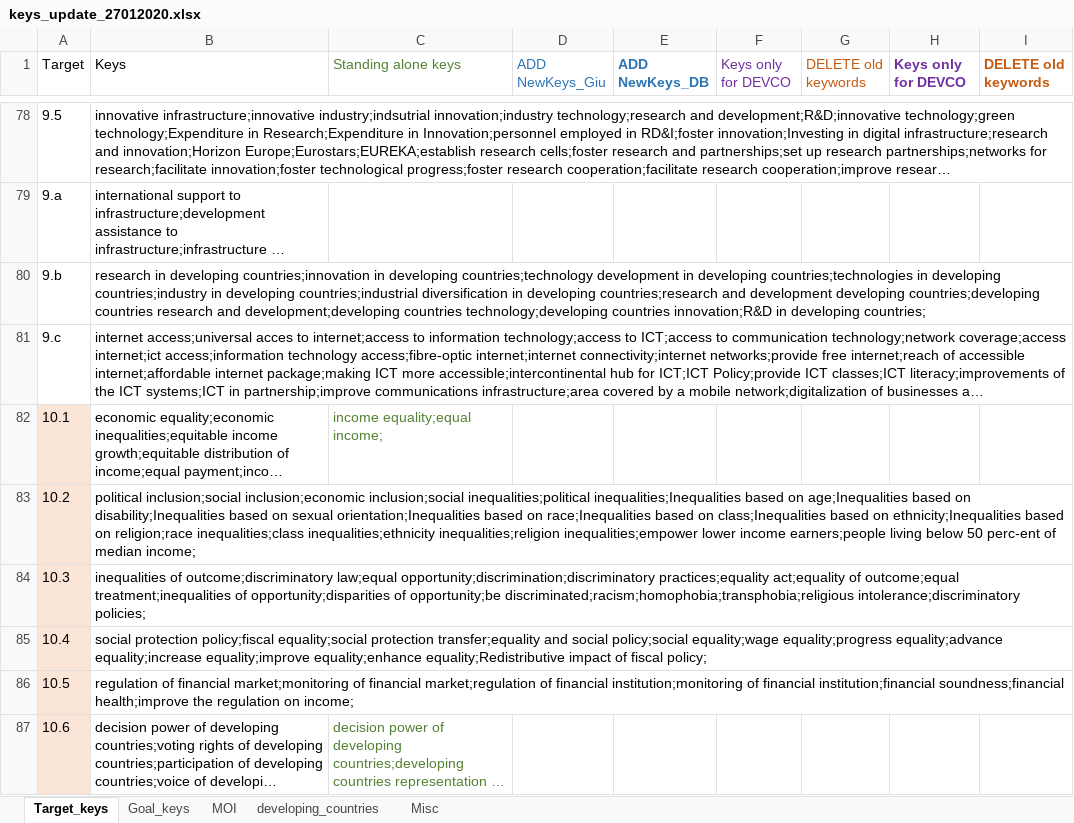
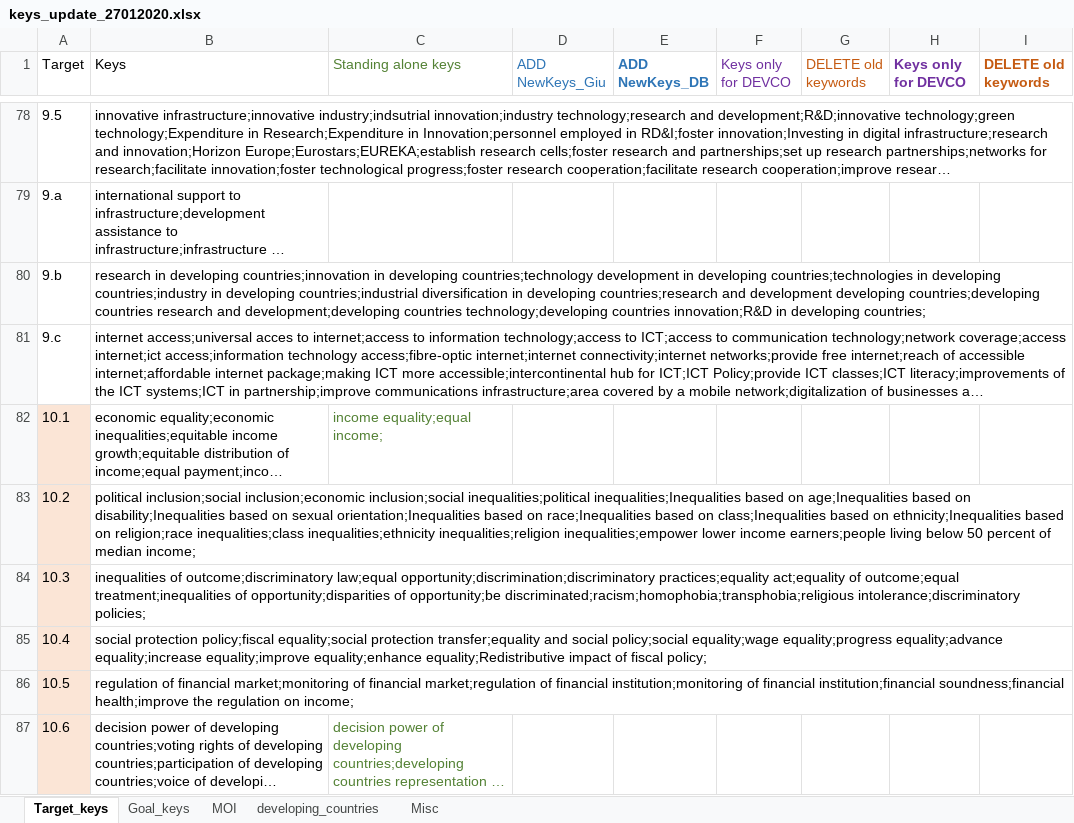
Before and after one commit to SDG-unicorn/Policy-Mapping, an Excel workbook: keys_update_27012020.xlsx, sheet Target_keys, drawn as a sheet; only a part is shown, gaps mark what is left out; long unchanged cells end in …; values as stored, in another font and other column widths than the file's, no borders; the diff names each change by its address in the sheet, - before the commit and + after, or states it on an @@ line.

```diff
--- a/keys_update_27012020.xlsx (sheet Target_keys)
+++ b/keys_update_27012020.xlsx (sheet Target_keys)
-B83 (Keys): …below 50 perc-ent of median…
+B83 (Keys): …below 50 percent of median…
```
Also changed, not shown: Reproducible_example_EUR-Lex.xlsx, 4 other files.
